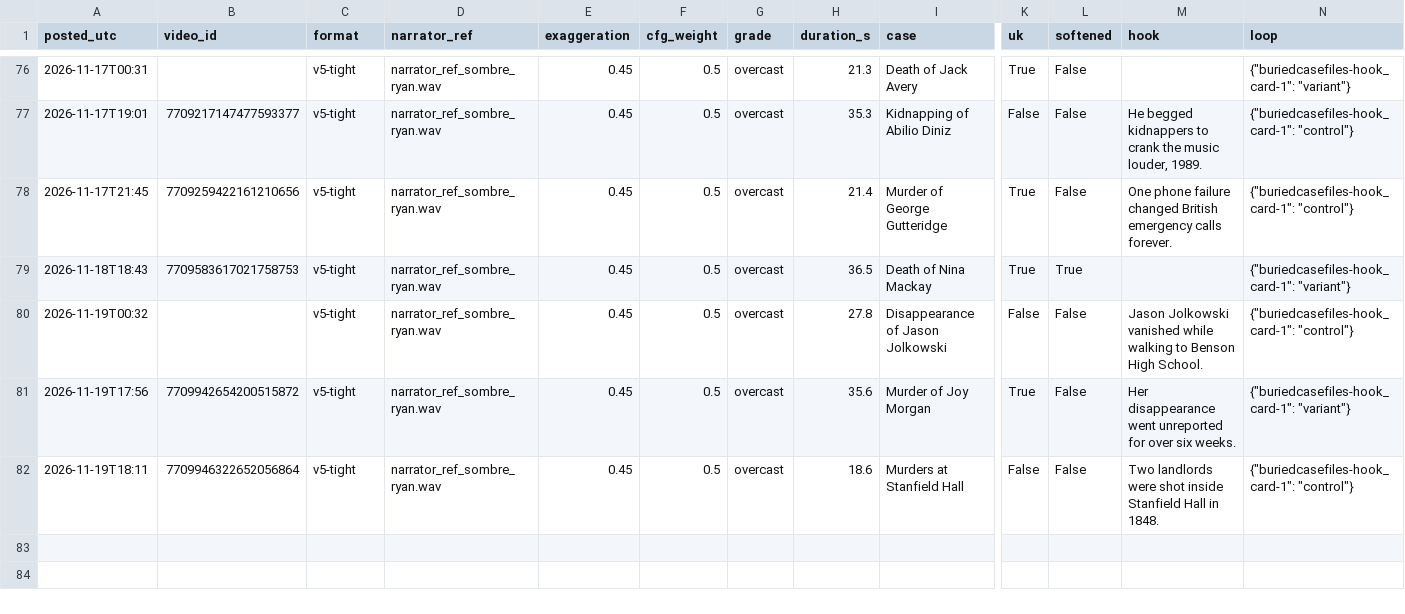
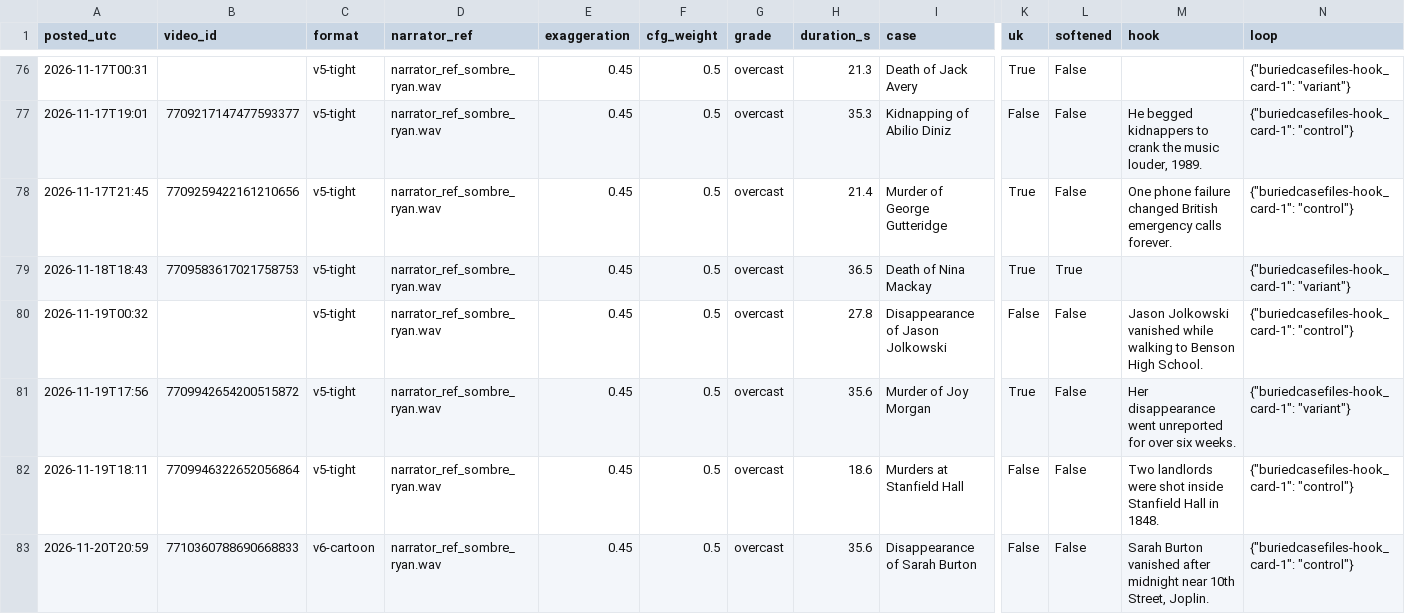
Before and after one commit to maxwilliamfoster-sys/youtube-automation, a CSV file: analytics/posts_log.csv, drawn as a sheet; only a part is shown, gaps mark what is left out; rows hold the shown columns only; the diff names each change by its address in the sheet, - before the commit and + after, or states it on an @@ line.

```diff
--- a/analytics/posts_log.csv
+++ b/analytics/posts_log.csv
+row 83: 2026-11-20T20:59 | 7710360788690668833 | v6-cartoon | narrator_ref_sombre_ryan.wav | 0.45 | 0.5 | overcast | 35.6 | Disappearance of Sarah Burton | False | False | Sarah Burton vanished after midnight near 10th Street, Joplin. | {"buriedcasefiles-hook_card-1": "control"}
```
Also changed, not shown: 4 other files.
